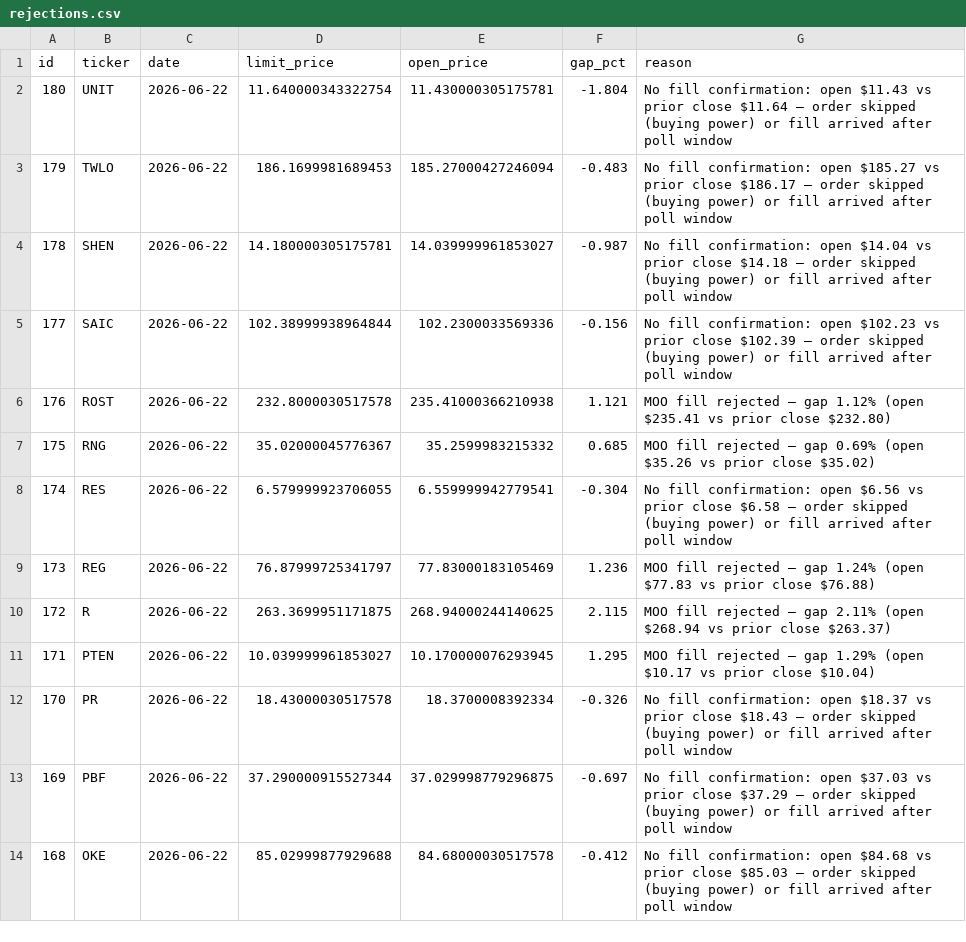
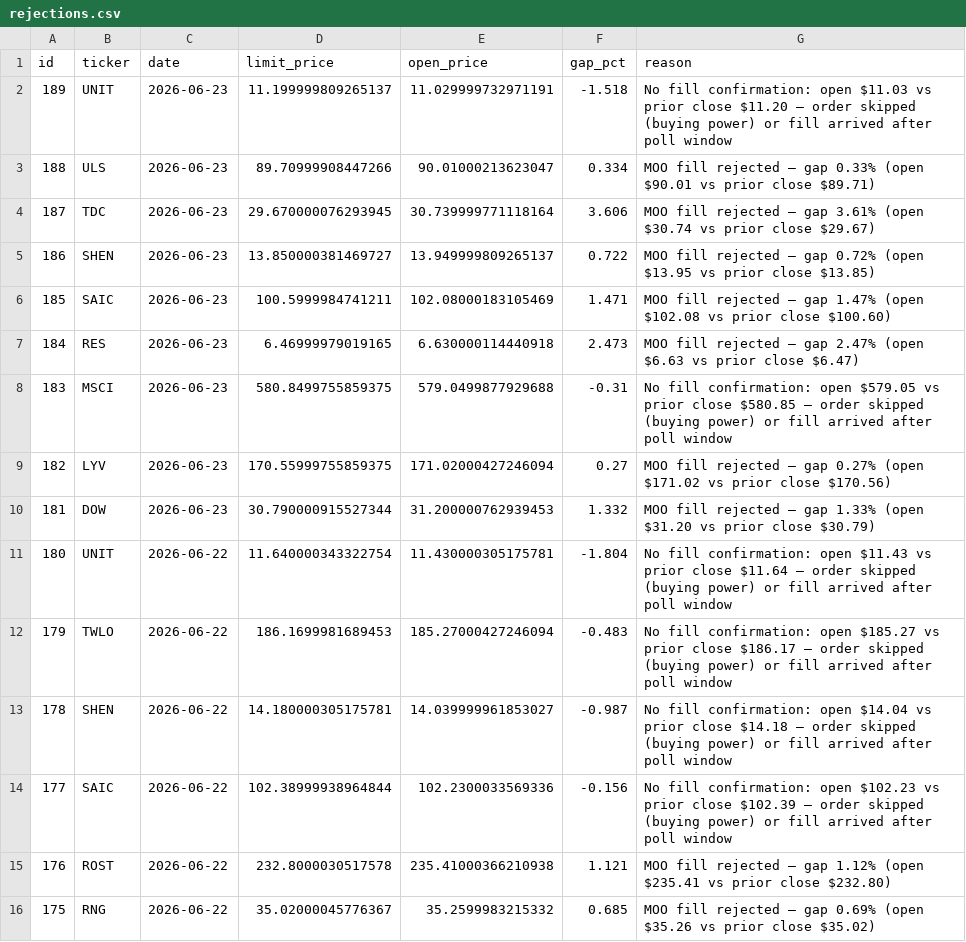
Before and after one commit to ckurau/naive-mean-reversion, a CSV file: paper_trading/rejections.csv, drawn as a sheet; only a part is shown; the shorter side is filled out with more unchanged rows; the diff names each change by its address in the sheet, - before the commit and + after, or states it on an @@ line.

Commit message:
paper trading update 2026-06-23

```diff
--- a/paper_trading/rejections.csv
+++ b/paper_trading/rejections.csv
+row 2: 189 | UNIT | 2026-06-23 | 11.199999809265137 | 11.029999732971191 | -1.518 | No fill confirmation: open $11.03 vs prior close $11.20 — order skipped (buying power) or fill arrived after poll window
+row 3: 188 | ULS | 2026-06-23 | 89.70999908447266 | 90.01000213623047 | 0.334 | MOO fill rejected — gap 0.33% (open $90.01 vs prior close $89.71)
+row 4: 187 | TDC | 2026-06-23 | 29.670000076293945 | 30.739999771118164 | 3.606 | MOO fill rejected — gap 3.61% (open $30.74 vs prior close $29.67)
+row 5: 186 | SHEN | 2026-06-23 | 13.850000381469727 | 13.949999809265137 | 0.722 | MOO fill rejected — gap 0.72% (open $13.95 vs prior close $13.85)
+row 6: 185 | SAIC | 2026-06-23 | 100.5999984741211 | 102.08000183105469 | 1.471 | MOO fill rejected — gap 1.47% (open $102.08 vs prior close $100.60)
+row 7: 184 | RES | 2026-06-23 | 6.46999979019165 | 6.630000114440918 | 2.473 | MOO fill rejected — gap 2.47% (open $6.63 vs prior close $6.47)
+row 8: 183 | MSCI | 2026-06-23 | 580.8499755859375 | 579.0499877929688 | -0.31 | No fill confirmation: open $579.05 vs prior close $580.85 — order skipped (buying power) or fill arrived after poll window
+row 9: 182 | LYV | 2026-06-23 | 170.55999755859375 | 171.02000427246094 | 0.27 | MOO fill rejected — gap 0.27% (open $171.02 vs prior close $170.56)
+row 10: 181 | DOW | 2026-06-23 | 30.790000915527344 | 31.200000762939453 | 1.332 | MOO fill rejected — gap 1.33% (open $31.20 vs prior close $30.79)
```
Also changed, not shown: paper_trading/open_positions.csv, paper_trading/trades.csv, 1 other file.
